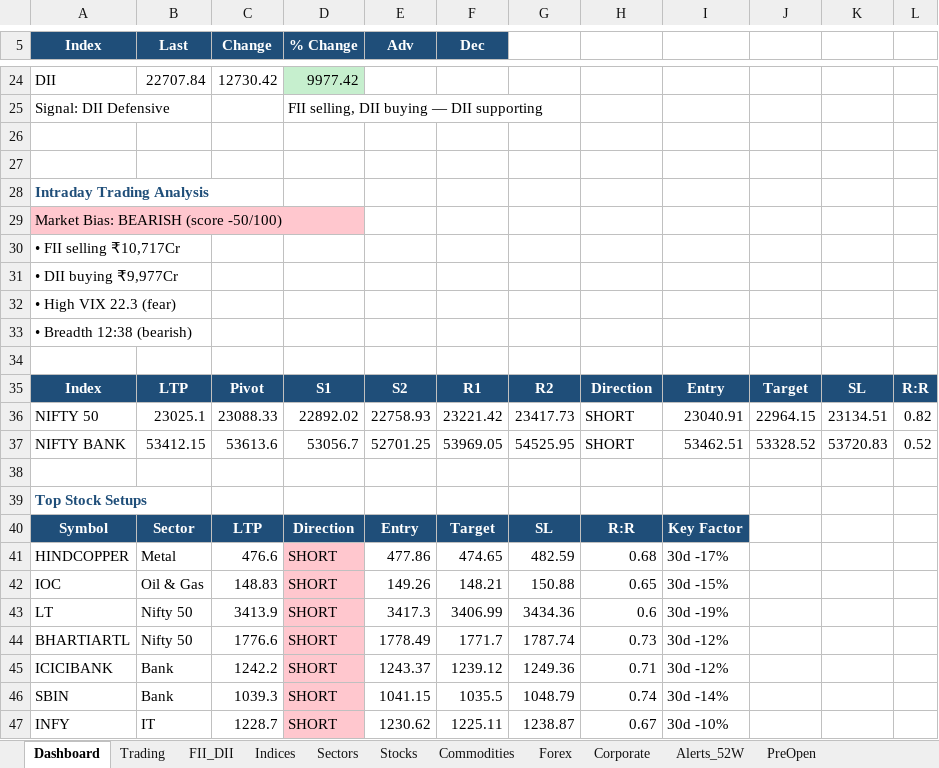
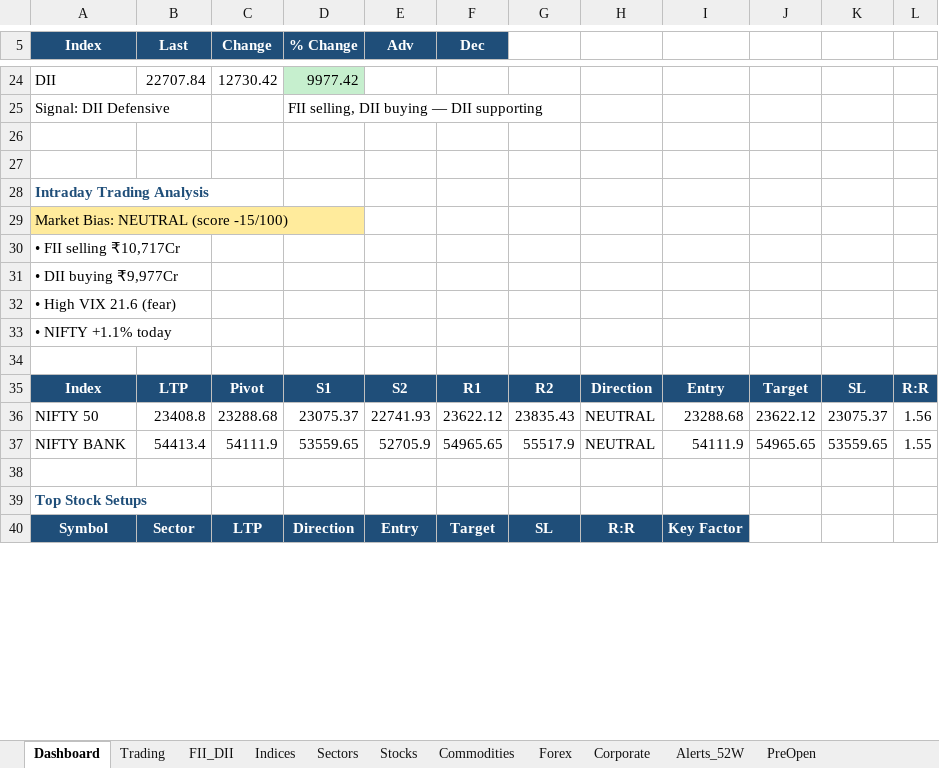
Before and after one commit to SudhirRaut-QA/indian-market-tracker, an Excel workbook: data/excel/market_tracker.xlsx, sheet Dashboard, drawn as a sheet; only a part is shown, gaps mark what is left out; values as stored, in another font and other column widths than the file's, no borders; removed rows and columns are numbered as before the commit, all else as after; the diff covers the shown part only; the diff names each change by its address in the sheet, - before the commit and + after, or states it on an @@ line.

```diff
--- a/data/excel/market_tracker.xlsx (sheet Dashboard)
+++ b/data/excel/market_tracker.xlsx (sheet Dashboard)
-A29 (Index): Market Bias: BEARISH (score -50/100)
+A29 (Index): Market Bias: NEUTRAL (score -15/100)
-A29 fill: #FFC7CE
+A29 fill: #FFEB9C
-A32 (Index): • High VIX 22.3 (fear)
+A32 (Index): • High VIX 21.6 (fear)
-A33 (Index): • Breadth 12:38 (bearish)
+A33 (Index): • NIFTY +1.1% today
-B36 (Last): 23025.1
+B36 (Last): 23408.8
-C36 (Change): 23088.33
+C36 (Change): 23288.68
-D36 (% Change): 22892.02
+D36 (% Change): 23075.37
-E36 (Adv): 22758.93
+E36 (Adv): 22741.93
-F36 (Dec): 23221.42
+F36 (Dec): 23622.12
-G36: 23417.73
+G36: 23835.43
-H36:H37: SHORT
+H36:H37: NEUTRAL
-I36: 23040.91
+I36: 23288.68
-J36: 22964.15
+J36: 23622.12
-K36: 23134.51
+K36: 23075.37
-L36: 0.82
+L36: 1.56
-B37 (Last): 53412.15
+B37 (Last): 54413.4
-C37 (Change): 53613.6
+C37 (Change): 54111.9
-D37 (% Change): 53056.7
+D37 (% Change): 53559.65
-E37 (Adv): 52701.25
+E37 (Adv): 52705.9
-F37 (Dec): 53969.05
+F37 (Dec): 54965.65
-G37: 54525.95
+G37: 55517.9
-I37: 53462.51
+I37: 54111.9
-J37: 53328.52
+J37: 54965.65
-K37: 53720.83
+K37: 53559.65
-L37: 0.52
+L37: 1.55
-row 41: HINDCOPPER | Metal | 476.6 | SHORT | 477.86 | 474.65 | 482.59 | 0.68 | 30d -17%
-row 42: IOC | Oil & Gas | 148.83 | SHORT | 149.26 | 148.21 | 150.88 | 0.65 | 30d -15%
-row 43: LT | Nifty 50 | 3413.9 | SHORT | 3417.3 | 3406.99 | 3434.36 | 0.6 | 30d -19%
-row 44: BHARTIARTL | Nifty 50 | 1776.6 | SHORT | 1778.49 | 1771.7 | 1787.74 | 0.73 | 30d -12%
-row 45: ICICIBANK | Bank | 1242.2 | SHORT | 1243.37 | 1239.12 | 1249.36 | 0.71 | 30d -12%
-row 46: SBIN | Bank | 1039.3 | SHORT | 1041.15 | 1035.5 | 1048.79 | 0.74 | 30d -14%
-row 47: INFY | IT | 1228.7 | SHORT | 1230.62 | 1225.11 | 1238.87 | 0.67 | 30d -10%
```
Also changed, not shown: 10 added rows, 3 removed rows, 38 edited cells and cell formats elsewhere in this sheet, sheet Stocks, sheet Trading, sheet Indices, sheet Sectors, sheet Corporate, sheet Commodities, 1 more sheet, 1 other file.
